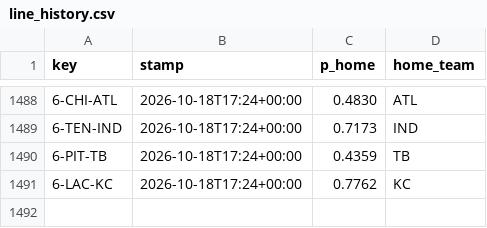
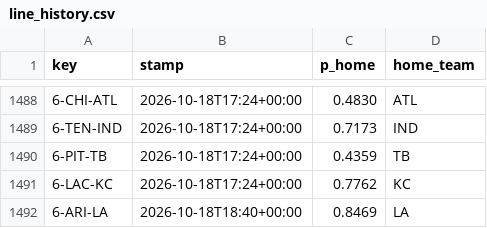
Before and after one commit to Cako18/gridiron-data, a CSV file: data/line_history.csv, drawn as a sheet; only a part is shown, gaps mark what is left out.

```diff
--- a/data/line_history.csv
+++ b/data/line_history.csv
@@ -1491 +1491,2 @@ key,stamp,p_home,home_team
 6-LAC-KC,2026-10-18T17:24+00:00,0.7762,KC
+6-ARI-LA,2026-10-18T18:40+00:00,0.8469,LA
```
Also changed, not shown: data/ki_protokoll.csv, data/schein_protokoll.csv, 2 other files.
